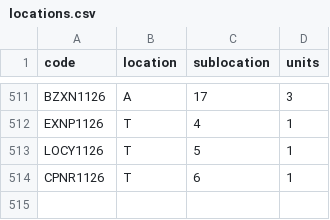
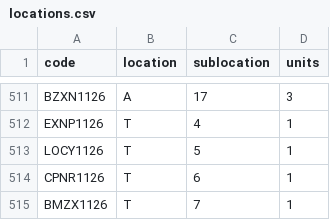
Before and after one commit to DeltaLabo/inventory, a CSV file: data/locations.csv, drawn as a sheet; only a part is shown, gaps mark what is left out; the diff names each change by its address in the sheet, - before the commit and + after, or states it on an @@ line.

```diff
--- a/data/locations.csv
+++ b/data/locations.csv
+row 515: BMZX1126 | T | 7 | 1
```
Also changed, not shown: data/details.csv, 1 other file.
